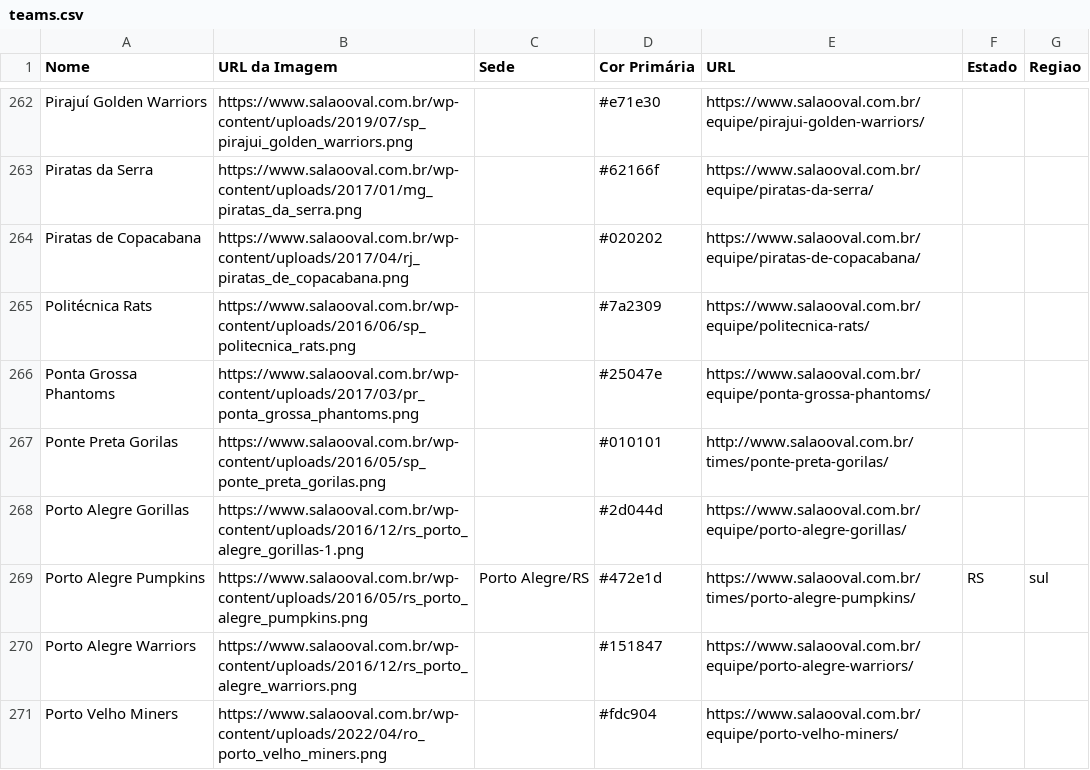
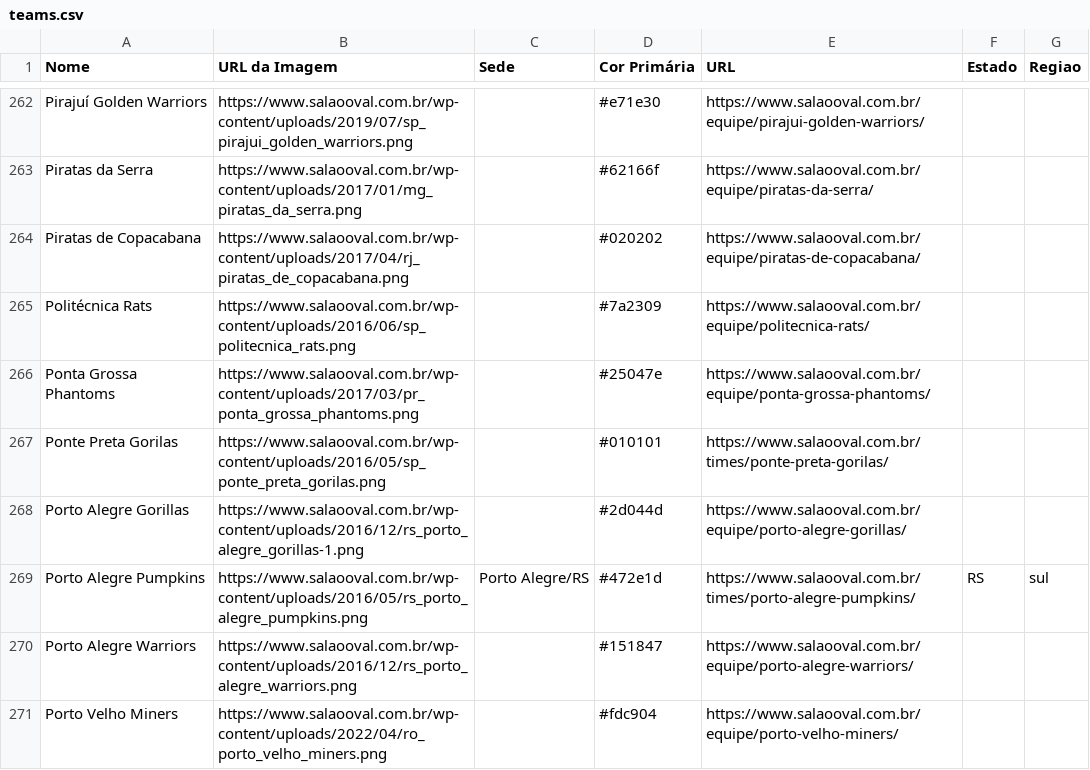
Before and after one commit to VictorOrtins/CinturaoDoFABR, a CSV file: backend/seed_data/teams.csv, drawn as a sheet; only a part is shown, gaps mark what is left out.

```diff
--- a/backend/seed_data/teams.csv
+++ b/backend/seed_data/teams.csv
@@ -266,3 +266,3 @@ Politécnica Rats,https://www.salaooval.com.br/wp-content/uploads/2016/06/sp_pol
 Ponta Grossa Phantoms,https://www.salaooval.com.br/wp-content/uploads/2017/03/pr_ponta_grossa_phantoms.png,,#25047e,https://www.salaooval.com.br/equipe/ponta-grossa-phantoms/,,
-Ponte Preta Gorilas,https://www.salaooval.com.br/wp-content/uploads/2016/05/sp_ponte_preta_gorilas.png,,#010101,http://www.salaooval.com.br/times/ponte-preta-gorilas/,,
+Ponte Preta Gorilas,https://www.salaooval.com.br/wp-content/uploads/2016/05/sp_ponte_preta_gorilas.png,,#010101,https://www.salaooval.com.br/times/ponte-preta-gorilas/,,
 Porto Alegre Gorillas,https://www.salaooval.com.br/wp-content/uploads/2016/12/rs_porto_alegre_gorillas-1.png,,#2d044d,https://www.salaooval.com.br/equipe/porto-alegre-gorillas/,,
```
Also changed, not shown: backend/seed_data/games.csv, data/raw/games/games_accumulated.csv, 1 other file.
